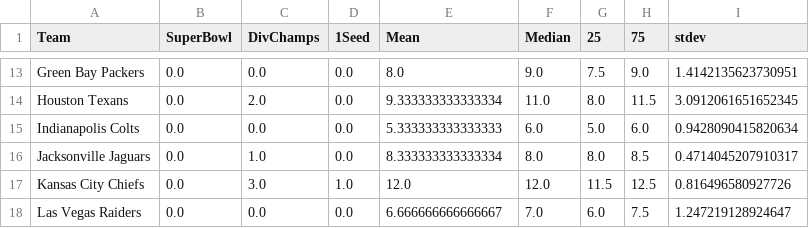
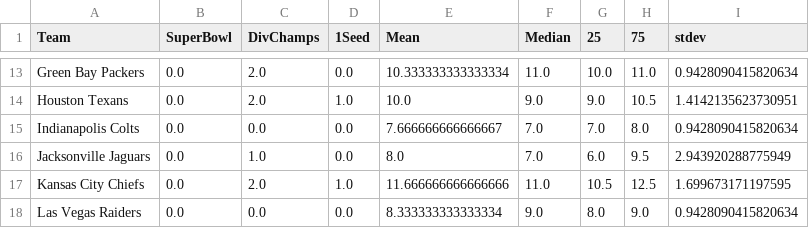
Before and after one commit to Rstark28/DjangoApp, a CSV file: proj_template/test2.csv, drawn as a sheet; only a part is shown, gaps mark what is left out; the diff covers the shown part only; the diff names each change by its address in the sheet, - before the commit and + after, or states it on an @@ line.

```diff
--- a/proj_template/test2.csv
+++ b/proj_template/test2.csv
-C13 (DivChamps): 0.0
+C13 (DivChamps): 2.0
-E13 (Mean): 8.0
+E13 (Mean): 10.333333333333334
-F13 (Median): 9.0
+F13 (Median): 11.0
-G13 (25): 7.5
+G13 (25): 10.0
-H13 (75): 9.0
+H13 (75): 11.0
-I13 (stdev): 1.4142135623730951
+I13 (stdev): 0.9428090415820634
-D14 (1Seed): 0.0
+D14 (1Seed): 1.0
-E14 (Mean): 9.333333333333334
+E14 (Mean): 10.0
-F14 (Median): 11.0
+F14 (Median): 9.0
-G14 (25): 8.0
+G14 (25): 9.0
-H14 (75): 11.5
+H14 (75): 10.5
-I14 (stdev): 3.0912061651652345
+I14 (stdev): 1.4142135623730951
-E15 (Mean): 5.333333333333333
+E15 (Mean): 7.666666666666667
-F15 (Median): 6.0
+F15 (Median): 7.0
-G15 (25): 5.0
+G15 (25): 7.0
-H15 (75): 6.0
+H15 (75): 8.0
-E16 (Mean): 8.333333333333334
+E16 (Mean): 8.0
-F16 (Median): 8.0
+F16 (Median): 7.0
-G16 (25): 8.0
+G16 (25): 6.0
-H16 (75): 8.5
+H16 (75): 9.5
-I16 (stdev): 0.4714045207910317
+I16 (stdev): 2.943920288775949
-C17 (DivChamps): 3.0
+C17 (DivChamps): 2.0
-E17 (Mean): 12.0
+E17 (Mean): 11.666666666666666
-F17 (Median): 12.0
+F17 (Median): 11.0
-G17 (25): 11.5
+G17 (25): 10.5
-I17 (stdev): 0.816496580927726
+I17 (stdev): 1.699673171197595
-E18 (Mean): 6.666666666666667
+E18 (Mean): 8.333333333333334
-F18 (Median): 7.0
+F18 (Median): 9.0
-G18 (25): 6.0
+G18 (25): 8.0
-H18 (75): 7.5
+H18 (75): 9.0
-I18 (stdev): 1.247219128924647
+I18 (stdev): 0.9428090415820634
```
Also changed, not shown: 132 edited cells elsewhere in this file, 1 other file.
